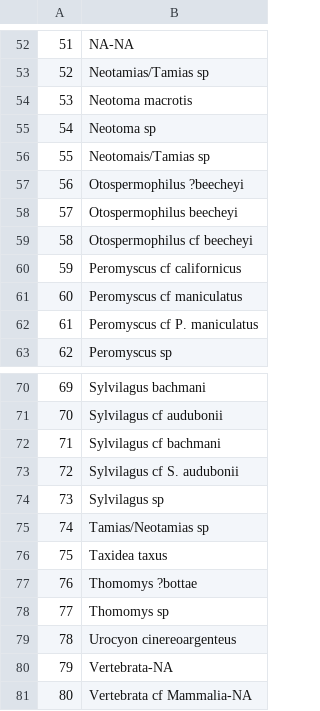
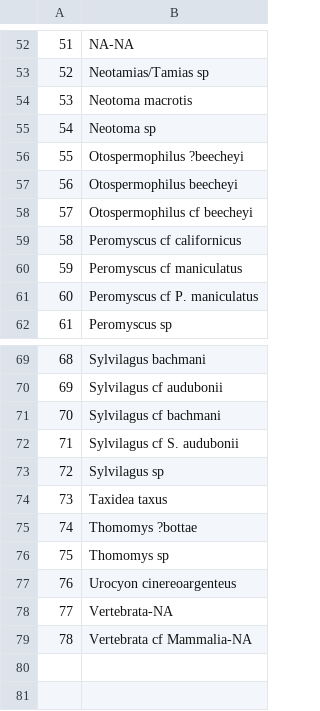
Before and after one commit to bloispaleolab/LaBrea, a CSV file: LaBreaAnalyses/data/raw/TaxonomyMatchingFile.csv, drawn as a sheet; only a part is shown, gaps mark what is left out; removed rows and columns are numbered as before the commit, all else as after; the diff names each change by its address in the sheet, - before the commit and + after, or states it on an @@ line.

```diff
--- a/LaBreaAnalyses/data/raw/TaxonomyMatchingFile.csv
+++ b/LaBreaAnalyses/data/raw/TaxonomyMatchingFile.csv
-row 56: 55 | Neotomais/Tamias sp
@@ column A renumbered from row 56 down @@
-row 75: 74 | Tamias/Neotamias sp
```
Also changed, not shown: LaBreaAnalyses/data/original_google_data/GoogleDriveExports-mammals/RLB_P23_Small_Mammals - Deposit 13.tsv, LaBreaAnalyses/data/processed/P23_div_iNEXT_gen.csv, 21 other files.
